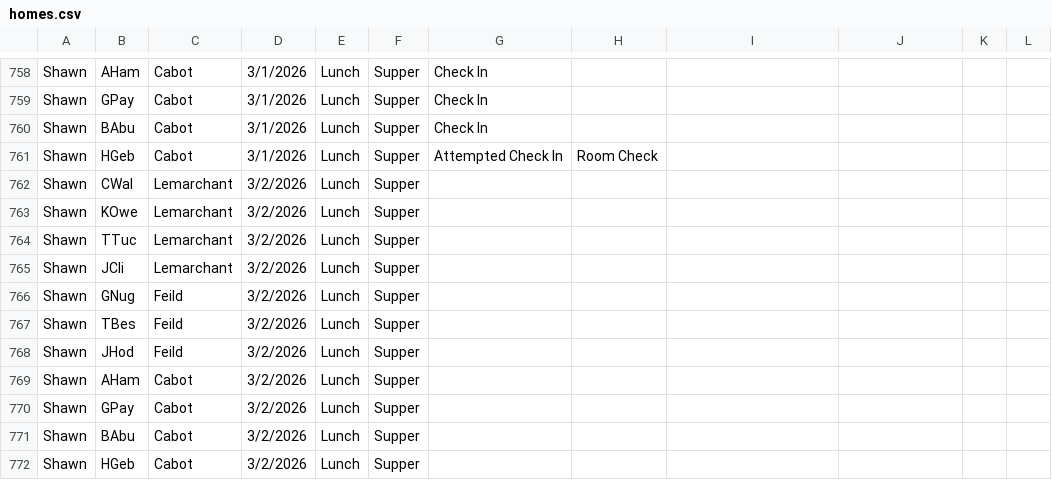
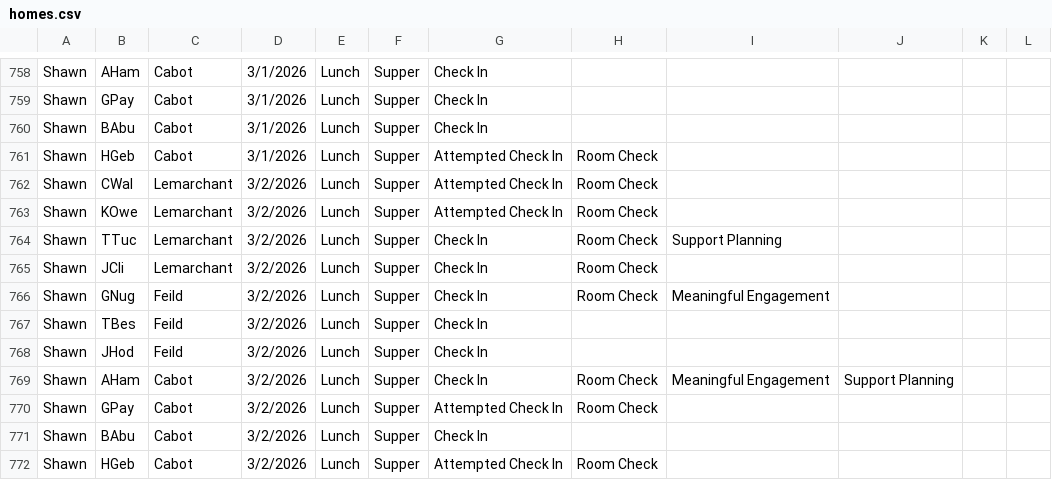
Before and after one commit to rcahill-code/homes-live, a CSV file: data/homes.csv, drawn as a sheet; only a part is shown, gaps mark what is left out.

```diff
--- a/data/homes.csv
+++ b/data/homes.csv
@@ -761,12 +761,12 @@ Shawn,BAbu,Cabot,3/1/2026,Lunch,Supper,Check In,,,,,
 Shawn,HGeb,Cabot,3/1/2026,Lunch,Supper,Attempted Check In,Room Check,,,,
-Shawn,CWal,Lemarchant,3/2/2026,Lunch,Supper,,,,,,
-Shawn,KOwe,Lemarchant,3/2/2026,Lunch,Supper,,,,,,
-Shawn,TTuc,Lemarchant,3/2/2026,Lunch,Supper,,,,,,
-Shawn,JCli,Lemarchant,3/2/2026,Lunch,Supper,,,,,,
-Shawn,GNug,Feild,3/2/2026,Lunch,Supper,,,,,,
-Shawn,TBes,Feild,3/2/2026,Lunch,Supper,,,,,,
-Shawn,JHod,Feild,3/2/2026,Lunch,Supper,,,,,,
-Shawn,AHam,Cabot,3/2/2026,Lunch,Supper,,,,,,
-Shawn,GPay,Cabot,3/2/2026,Lunch,Supper,,,,,,
-Shawn,BAbu,Cabot,3/2/2026,Lunch,Supper,,,,,,
-Shawn,HGeb,Cabot,3/2/2026,Lunch,Supper,,,,,,
+Shawn,CWal,Lemarchant,3/2/2026,Lunch,Supper,Attempted Check In,Room Check,,,,
+Shawn,KOwe,Lemarchant,3/2/2026,Lunch,Supper,Attempted Check In,Room Check,,,,
+Shawn,TTuc,Lemarchant,3/2/2026,Lunch,Supper,Check In,Room Check,Support Planning,,,
+Shawn,JCli,Lemarchant,3/2/2026,Lunch,Supper,Check In,Room Check,,,,
+Shawn,GNug,Feild,3/2/2026,Lunch,Supper,Check In,Room Check,Meaningful Engagement,,,
+Shawn,TBes,Feild,3/2/2026,Lunch,Supper,Check In,,,,,
+Shawn,JHod,Feild,3/2/2026,Lunch,Supper,Check In,,,,,
+Shawn,AHam,Cabot,3/2/2026,Lunch,Supper,Check In,Room Check,Meaningful Engagement,Support Planning,,
+Shawn,GPay,Cabot,3/2/2026,Lunch,Supper,Attempted Check In,Room Check,,,,
+Shawn,BAbu,Cabot,3/2/2026,Lunch,Supper,Check In,,,,,
+Shawn,HGeb,Cabot,3/2/2026,Lunch,Supper,Attempted Check In,Room Check,,,,
```
